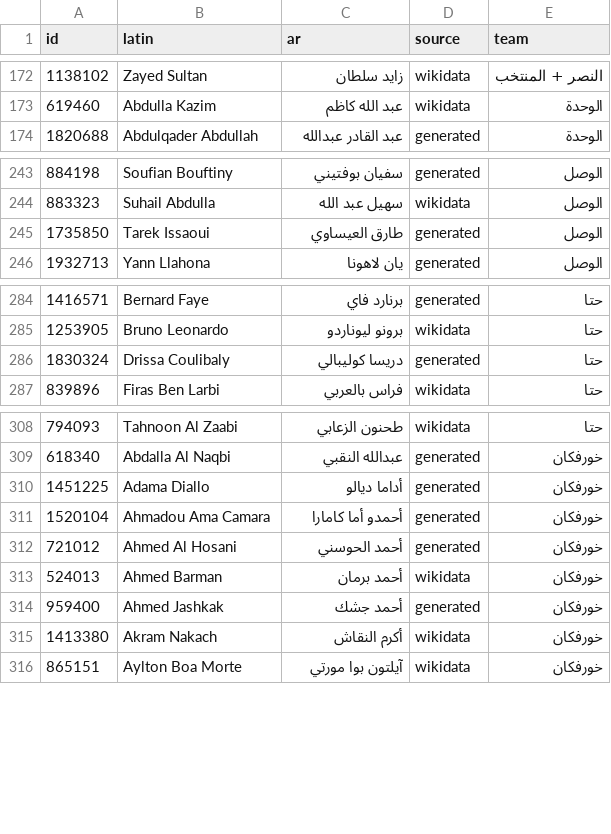
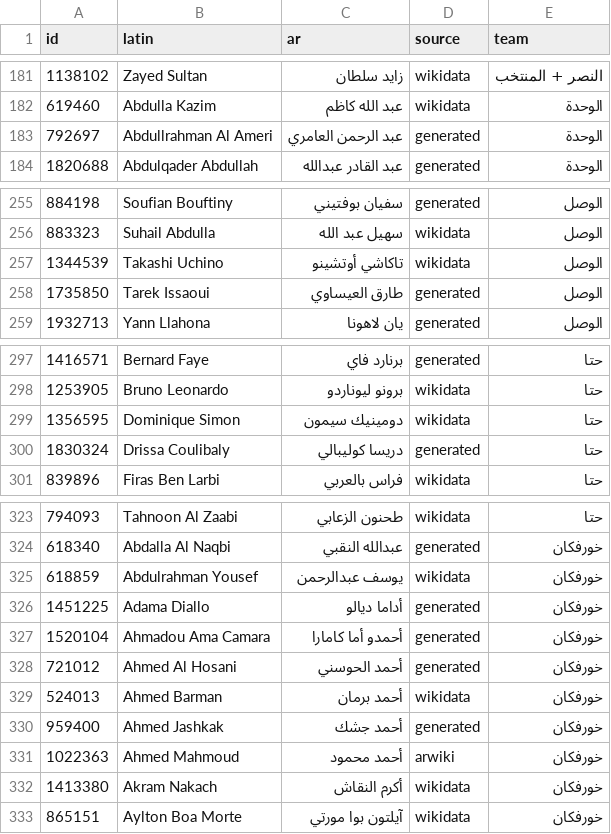
Before and after one commit to MrDMX7/elyoxe-football, a CSV file: names/review_uae.csv, drawn as a sheet; only a part is shown, gaps mark what is left out; the diff covers the shown part only; the diff names each change by its address in the sheet, - before the commit and + after, or states it on an @@ line.

```diff
--- a/names/review_uae.csv
+++ b/names/review_uae.csv
+row 183: 792697 | Abdullrahman Al Ameri | عبد الرحمن العامري | generated | الوحدة
+row 257: 1344539 | Takashi Uchino | تاكاشي أوتشينو | wikidata | الوصل
+row 299: 1356595 | Dominique Simon | دومينيك سيمون | wikidata | حتا
+row 325: 618859 | Abdulrahman Yousef | يوسف عبدالرحمن | wikidata | خورفكان
+row 331: 1022363 | Ahmed Mahmoud | أحمد محمود | arwiki | خورفكان
```
Also changed, not shown: 18 added rows, 2 removed rows and 8 edited cells elsewhere in this file, 1 other file.
